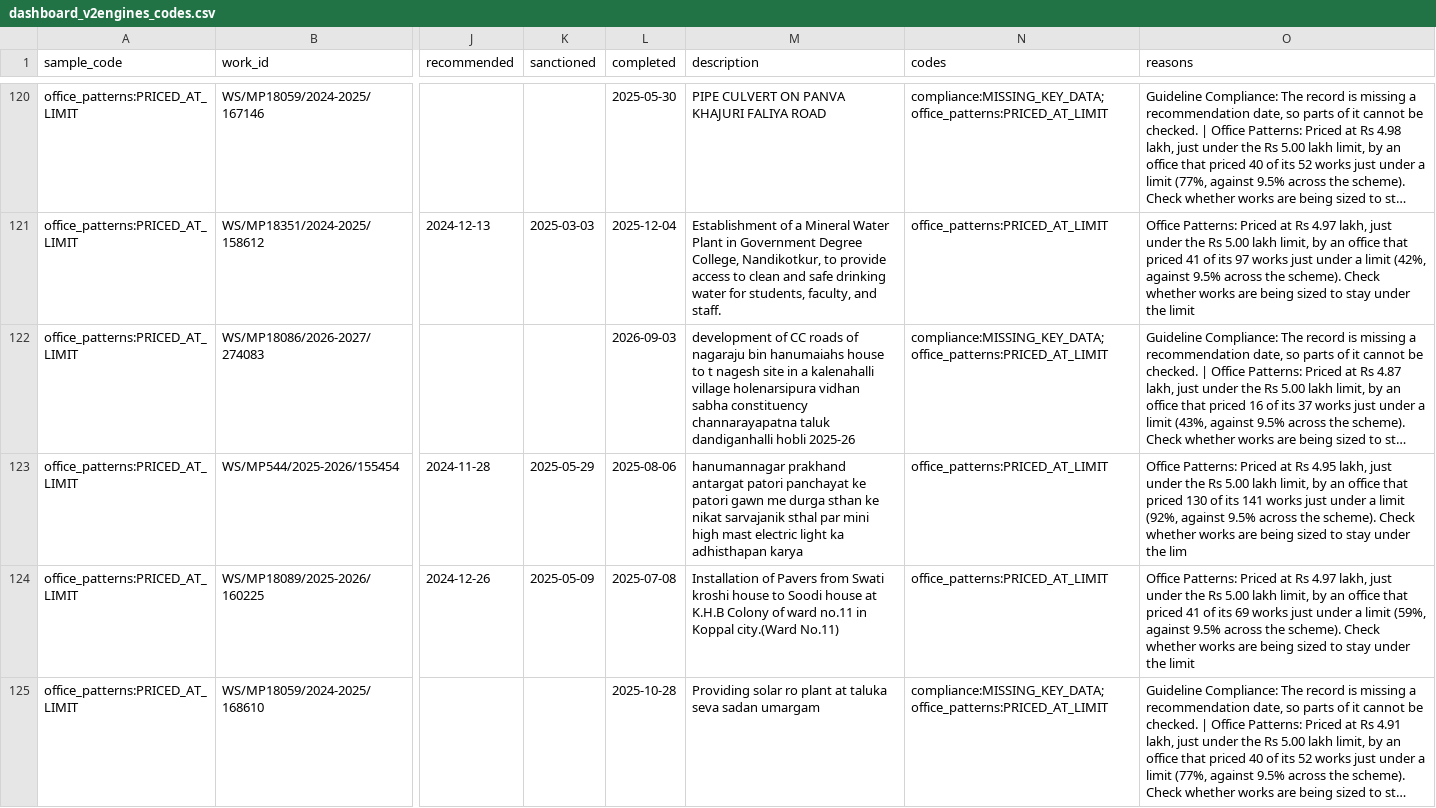
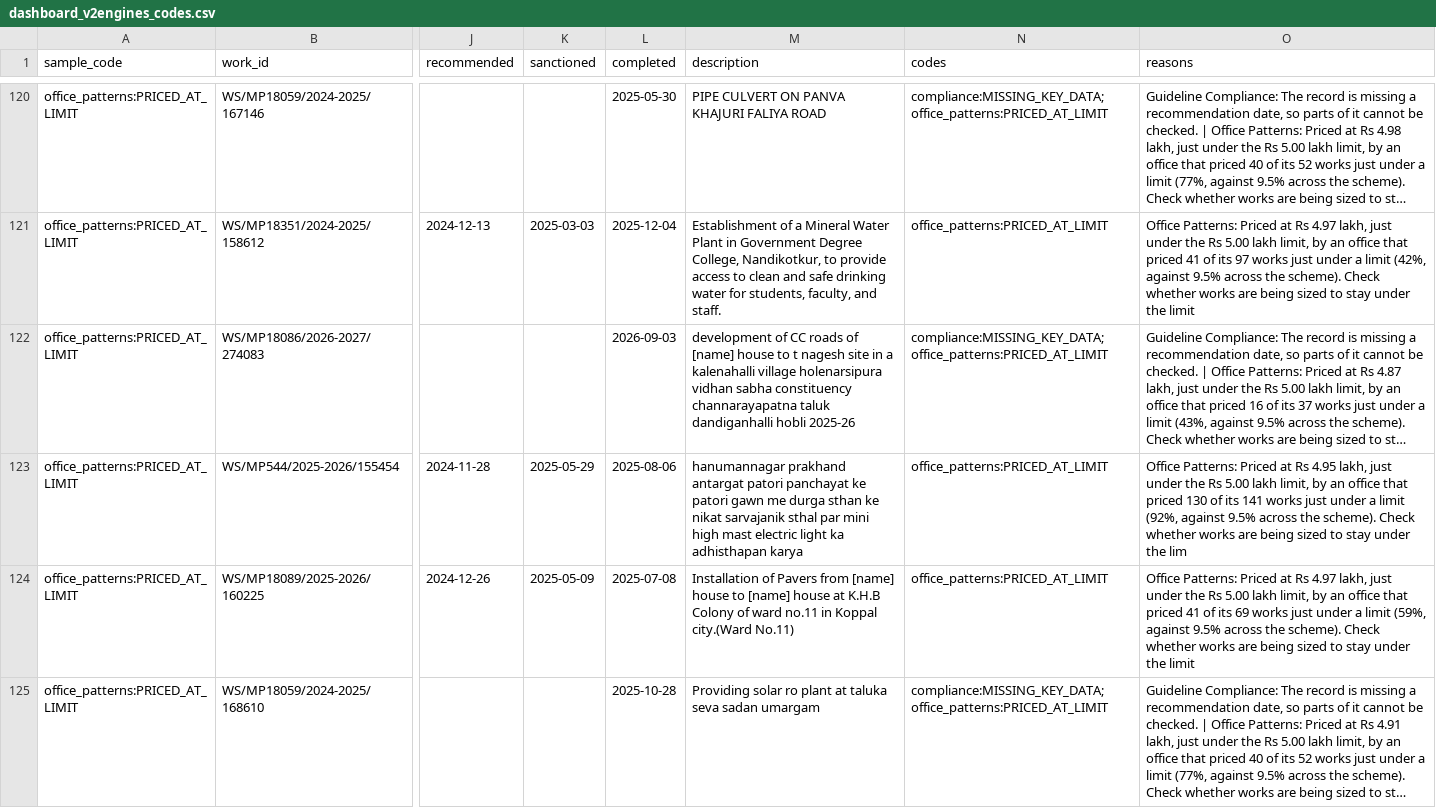
Before and after one commit to AdityaMore776/NidhiNetra, a CSV file: data/trial/results/dashboard_v2engines_codes.csv, drawn as a sheet; only a part is shown, gaps mark what is left out; long unchanged cells end in …; the diff covers the shown part only; the diff names each change by its address in the sheet, - before the commit and + after, or states it on an @@ line.

```diff
--- a/data/trial/results/dashboard_v2engines_codes.csv
+++ b/data/trial/results/dashboard_v2engines_codes.csv
-M122 (description): …roads of nagaraju bin hanumaiahs house to…
+M122 (description): …roads of [name] house to…
-M124 (description): …Pavers from Swati kroshi house to Soodi house at…
+M124 (description): …Pavers from [name] house to [name] house at…
```
Also changed, not shown: 11 edited cells elsewhere in this file, data/trial/results/cost_v2_flag_sample_dev2.csv, data/trial/results/cost_v2_flag_sample_linear.csv, 45 other files.
